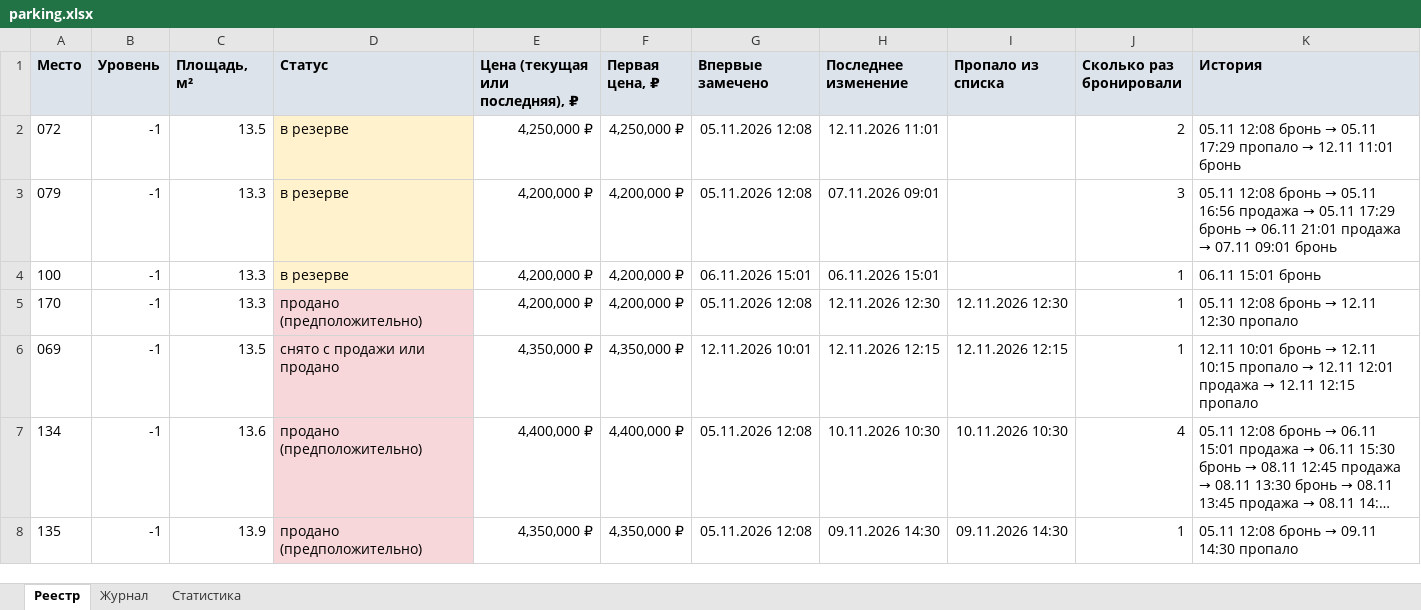
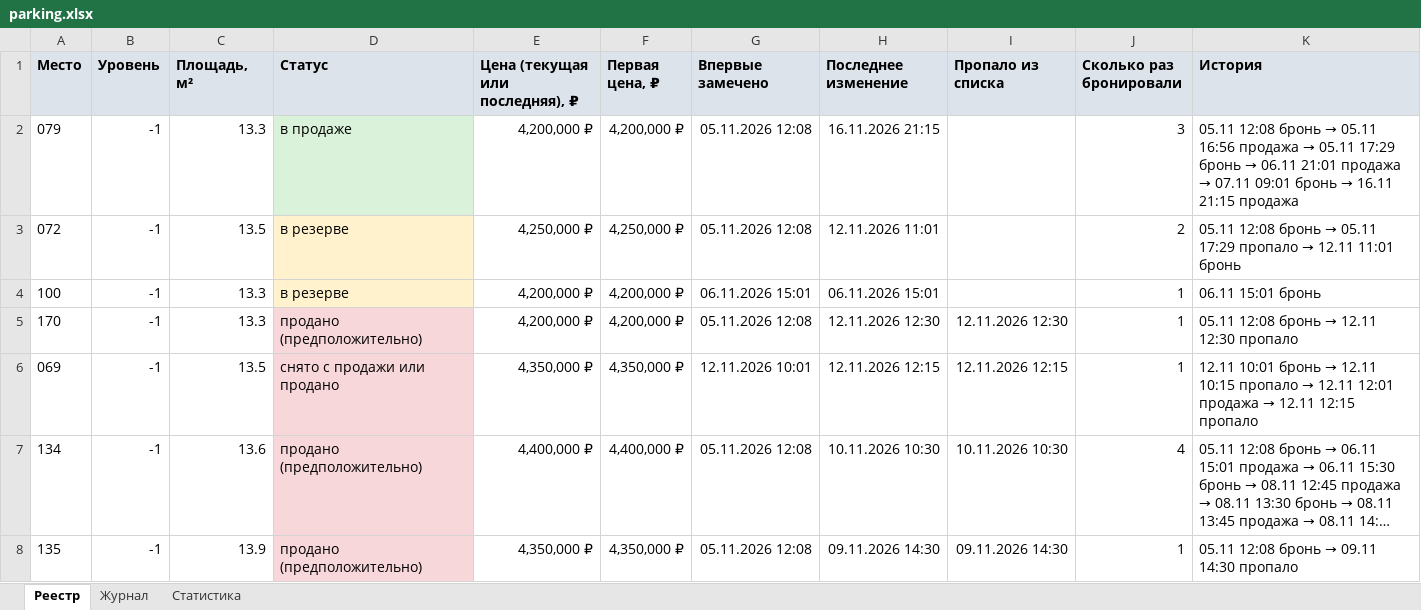
Before and after one commit to DmitryEDevyatkin/Parking_Monitor_VV141B, an Excel workbook: parking.xlsx, sheet Реестр, drawn as a sheet; only a part is shown; long unchanged cells end in …; values as stored, in another font and other column widths than the file's, no borders; removed rows and columns are numbered as before the commit, all else as after; the diff names each change by its address in the sheet, - before the commit and + after, or states it on an @@ line.

```diff
--- a/parking.xlsx (sheet Реестр)
+++ b/parking.xlsx (sheet Реестр)
+row 2: 079 | -1 | 13.3 | в продаже | 4,200,000 ₽ | 4,200,000 ₽ | 05.11.2026 12:08 | 16.11.2026 21:15 |  | 3 | 05.11 12:08 бронь → 05.11 16:56 продажа → 05.11 17:29 бронь → 06.11 21:01 продажа → 07.11 09:01 бронь → 16.11 21:15 продажа
-row 3: 079 | -1 | 13.3 | в резерве | 4,200,000 ₽ | 4,200,000 ₽ | 05.11.2026 12:08 | 07.11.2026 09:01 |  | 3 | 05.11 12:08 бронь → 05.11 16:56 продажа → 05.11 17:29 бронь → 06.11 21:01 продажа → 07.11 09:01 бронь
```
Also changed, not shown: sheet Статистика, sheet Журнал, 3 other files.
